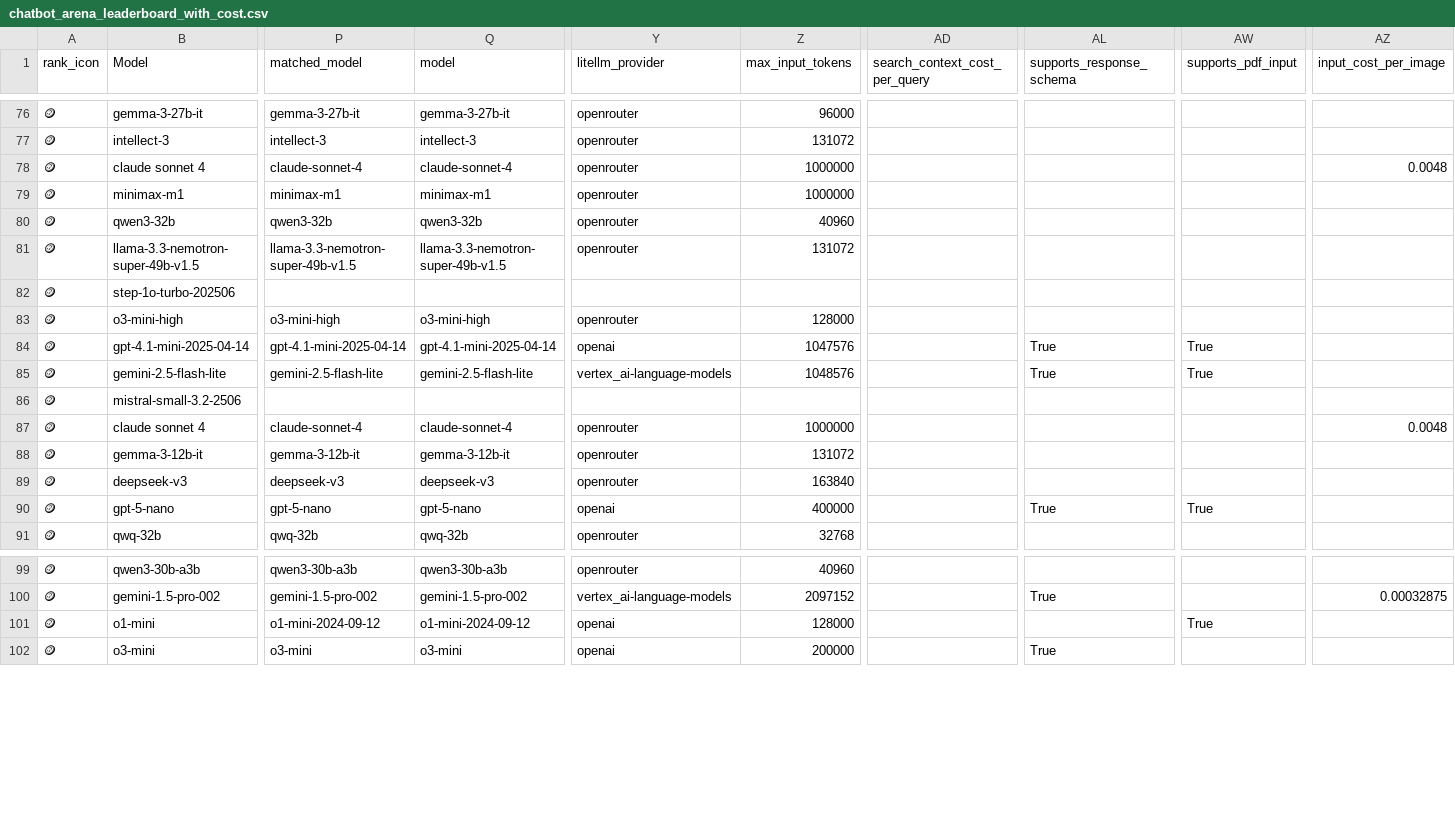
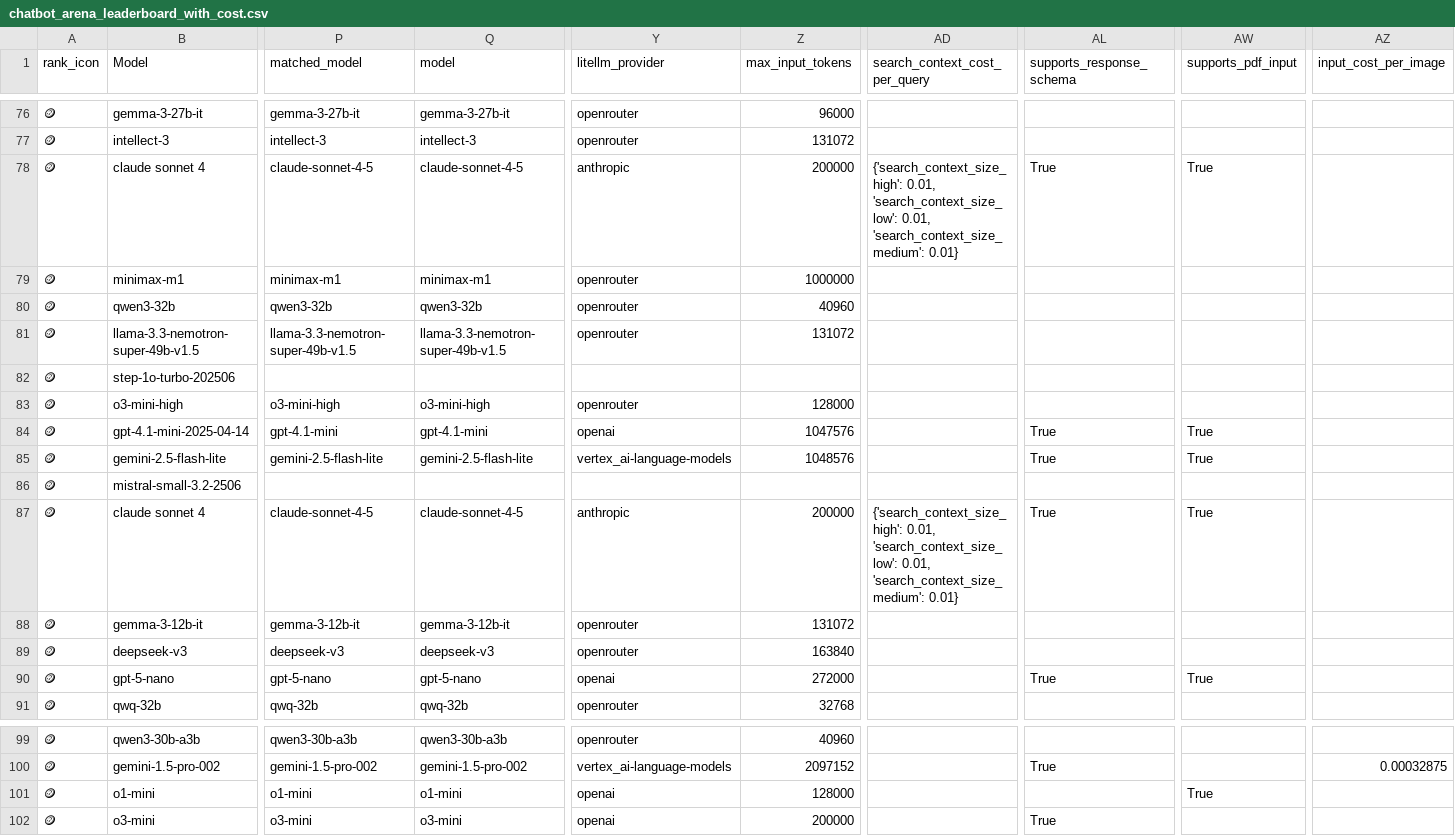
Before and after one commit to ZachLaik/compare-models, a CSV file: chatbot_arena_leaderboard_with_cost.csv, drawn as a sheet; only a part is shown, gaps mark what is left out; the diff covers the shown part only; the diff names each change by its address in the sheet, - before the commit and + after, or states it on an @@ line.

```diff
--- a/chatbot_arena_leaderboard_with_cost.csv
+++ b/chatbot_arena_leaderboard_with_cost.csv
-P78 (matched_model): claude-sonnet-4
+P78 (matched_model): claude-sonnet-4-5
-Q78 (model): claude-sonnet-4
+Q78 (model): claude-sonnet-4-5
-Y78 (litellm_provider): openrouter
+Y78 (litellm_provider): anthropic
-Z78 (max_input_tokens): 1000000
+Z78 (max_input_tokens): 200000
-AD78 (search_context_cost_per_query): (empty)
+AD78 (search_context_cost_per_query): {'search_context_size_high': 0.01, 'search_context_size_low': 0.01, 'search_context_size_medium': 0.01}
-AL78 (supports_response_schema): (empty)
+AL78 (supports_response_schema): True
-AW78 (supports_pdf_input): (empty)
+AW78 (supports_pdf_input): True
-AZ78 (input_cost_per_image): 0.0048
+AZ78 (input_cost_per_image): (empty)
-P84 (matched_model): gpt-4.1-mini-2025-04-14
+P84 (matched_model): gpt-4.1-mini
-Q84 (model): gpt-4.1-mini-2025-04-14
+Q84 (model): gpt-4.1-mini
-P87 (matched_model): claude-sonnet-4
+P87 (matched_model): claude-sonnet-4-5
-Q87 (model): claude-sonnet-4
+Q87 (model): claude-sonnet-4-5
-Y87 (litellm_provider): openrouter
+Y87 (litellm_provider): anthropic
-Z87 (max_input_tokens): 1000000
+Z87 (max_input_tokens): 200000
-AD87 (search_context_cost_per_query): (empty)
+AD87 (search_context_cost_per_query): {'search_context_size_high': 0.01, 'search_context_size_low': 0.01, 'search_context_size_medium': 0.01}
-AL87 (supports_response_schema): (empty)
+AL87 (supports_response_schema): True
-AW87 (supports_pdf_input): (empty)
+AW87 (supports_pdf_input): True
-AZ87 (input_cost_per_image): 0.0048
+AZ87 (input_cost_per_image): (empty)
-Z90 (max_input_tokens): 400000
+Z90 (max_input_tokens): 272000
-P101 (matched_model): o1-mini-2024-09-12
+P101 (matched_model): o1-mini
-Q101 (model): o1-mini-2024-09-12
+Q101 (model): o1-mini
```
Also changed, not shown: 168 edited cells elsewhere in this file, 1 other file.
